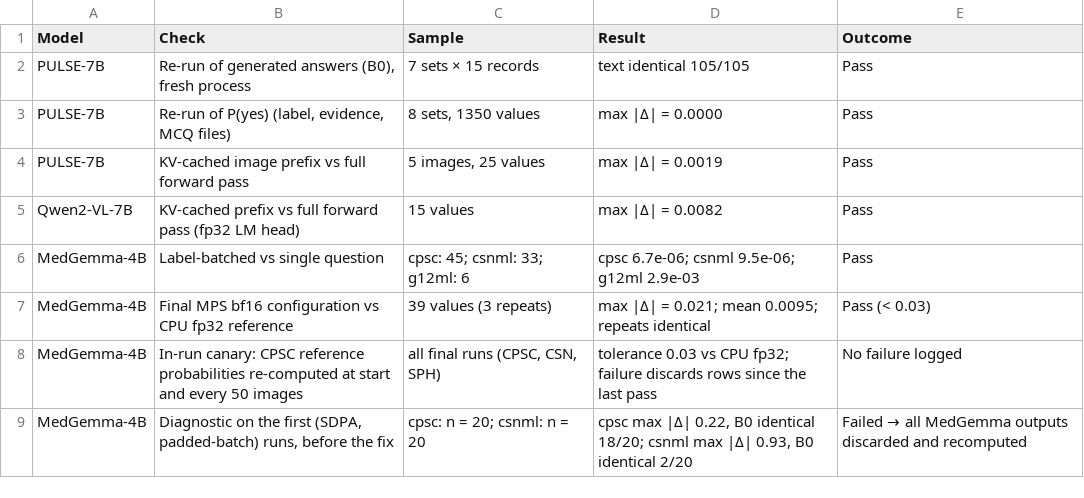
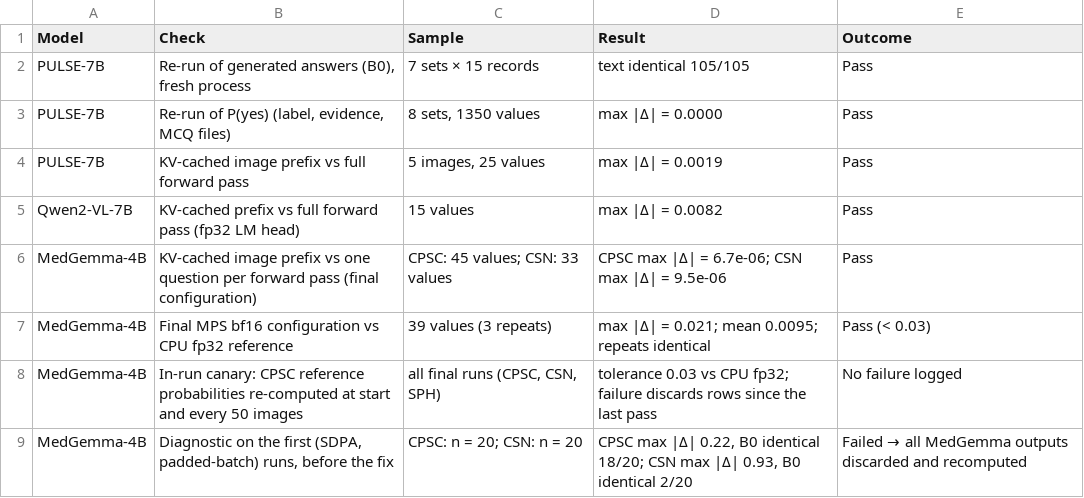
Before and after one commit to sjtu-wzh/ecg-mllm-local-calibration, a CSV file: paper/tables_supp/TableS3_numerical_validation.csv, drawn as a sheet.

```diff
--- a/paper/tables_supp/TableS3_numerical_validation.csv
+++ b/paper/tables_supp/TableS3_numerical_validation.csv
@@ -5,5 +5,5 @@ PULSE-7B,KV-cached image prefix vs full forward pass,"5 images, 25 values",max |
 Qwen2-VL-7B,KV-cached prefix vs full forward pass (fp32 LM head),15 values,max |Δ| = 0.0082,Pass
-MedGemma-4B,Label-batched vs single question,cpsc: 45; csnml: 33; g12ml: 6,cpsc 6.7e-06; csnml 9.5e-06; g12ml 2.9e-03,Pass
+MedGemma-4B,KV-cached image prefix vs one question per forward pass (final configuration),CPSC: 45 values; CSN: 33 values,CPSC max |Δ| = 6.7e-06; CSN max |Δ| = 9.5e-06,Pass
 MedGemma-4B,Final MPS bf16 configuration vs CPU fp32 reference,39 values (3 repeats),max |Δ| = 0.021; mean 0.0095; repeats identical,Pass (< 0.03)
 MedGemma-4B,In-run canary: CPSC reference probabilities re-computed at start and every 50 images,"all final runs (CPSC, CSN, SPH)",tolerance 0.03 vs CPU fp32; failure discards rows since the last pass,No failure logged
-MedGemma-4B,"Diagnostic on the first (SDPA, padded-batch) runs, before the fix",cpsc: n = 20; csnml: n = 20,"cpsc max |Δ| 0.22, B0 identical 18/20; csnml max |Δ| 0.93, B0 identical 2/20",Failed → all MedGemma outputs discarded and recomputed
+MedGemma-4B,"Diagnostic on the first (SDPA, padded-batch) runs, before the fix",CPSC: n = 20; CSN: n = 20,"CPSC max |Δ| 0.22, B0 identical 18/20; CSN max |Δ| 0.93, B0 identical 2/20",Failed → all MedGemma outputs discarded and recomputed
```
Also changed, not shown: paper/tables_supp/TableS2_prompts.csv, paper/tables_supp/TableS4_exploratory.csv, 16 other files.
